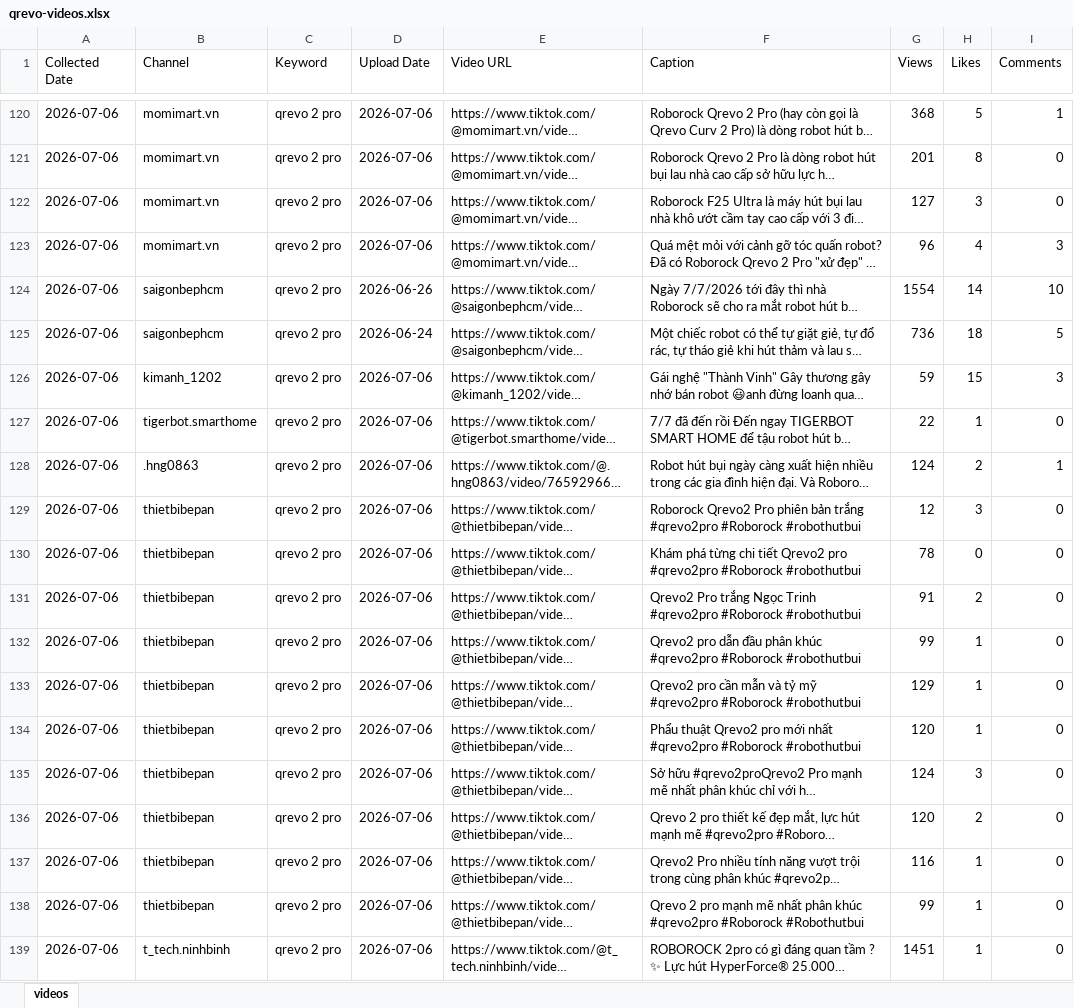
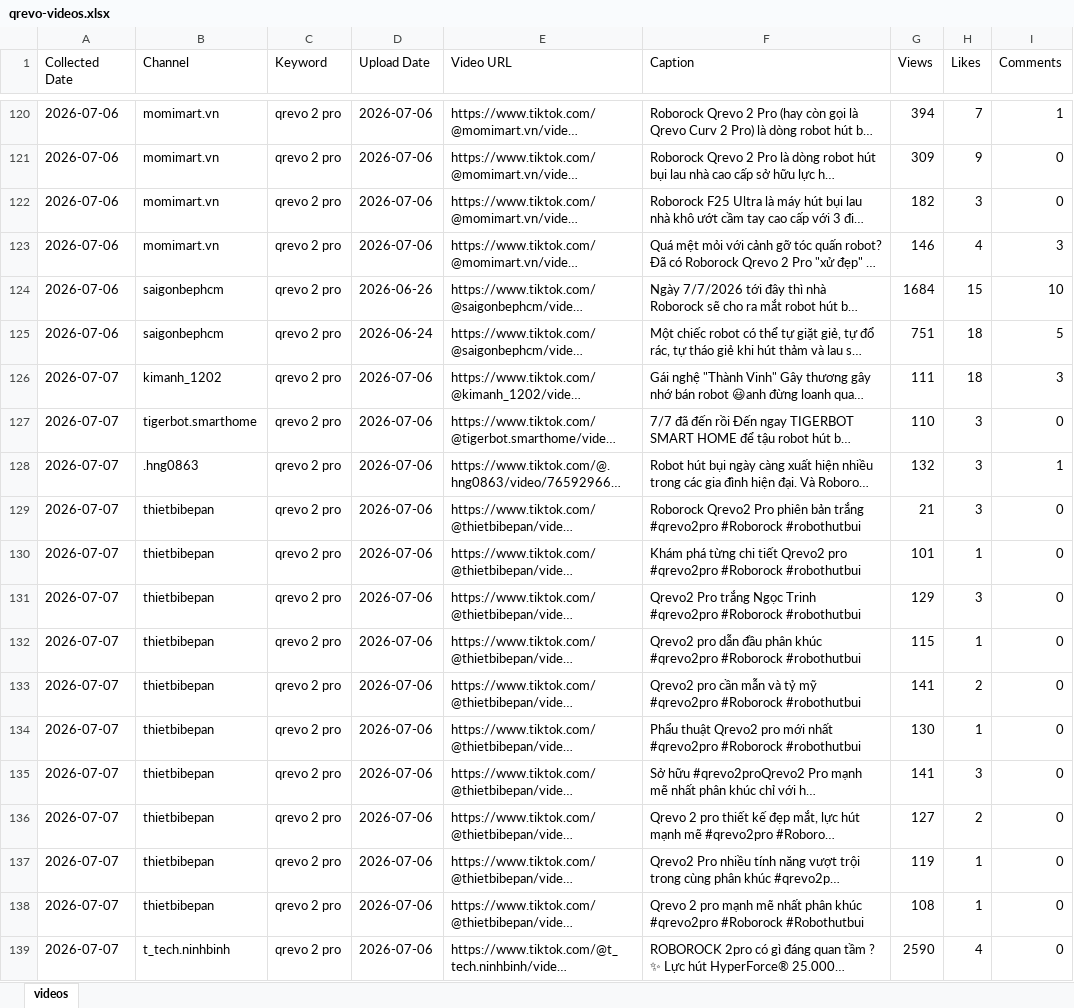
Before and after one commit to tuananh-din/tiktok-dealer-tracker, an Excel workbook: output/qrevo-videos.xlsx, sheet videos, drawn as a sheet; only a part is shown, gaps mark what is left out; long unchanged cells end in …; values as stored, in another font and other column widths than the file's, no borders; the diff covers the shown part only; the diff names each change by its address in the sheet, - before the commit and + after, or states it on an @@ line.

Commit message:
data: crawl 07/07 11:08 VN (162 videos, +38); refresh views -> 220k; 31 dealers

```diff
--- a/output/qrevo-videos.xlsx (sheet videos)
+++ b/output/qrevo-videos.xlsx (sheet videos)
-G120 (Views): 368
+G120 (Views): 394
-H120 (Likes): 5
+H120 (Likes): 7
-G121 (Views): 201
+G121 (Views): 309
-H121 (Likes): 8
+H121 (Likes): 9
-G122 (Views): 127
+G122 (Views): 182
-G123 (Views): 96
+G123 (Views): 146
-G124 (Views): 1554
+G124 (Views): 1684
-H124 (Likes): 14
+H124 (Likes): 15
-G125 (Views): 736
+G125 (Views): 751
-A126:A139 (Collected Date): 2026-07-06
+A126:A139 (Collected Date): 2026-07-07
-G126 (Views): 59
+G126 (Views): 111
-H126 (Likes): 15
+H126 (Likes): 18
-G127 (Views): 22
+G127 (Views): 110
-H127 (Likes): 1
+H127 (Likes): 3
-G128 (Views): 124
+G128 (Views): 132
-H128 (Likes): 2
+H128 (Likes): 3
-G129 (Views): 12
+G129 (Views): 21
-G130 (Views): 78
+G130 (Views): 101
-H130 (Likes): 0
+H130 (Likes): 1
-G131 (Views): 91
+G131 (Views): 129
-H131 (Likes): 2
+H131 (Likes): 3
-G132 (Views): 99
+G132 (Views): 115
-G133 (Views): 129
+G133 (Views): 141
-H133 (Likes): 1
+H133 (Likes): 2
-G134 (Views): 120
+G134 (Views): 130
-G135 (Views): 124
+G135 (Views): 141
-G136 (Views): 120
+G136 (Views): 127
-G137 (Views): 116
+G137 (Views): 119
-G138 (Views): 99
+G138 (Views): 108
-G139 (Views): 1451
+G139 (Views): 2590
-H139 (Likes): 1
+H139 (Likes): 4
```
Also changed, not shown: 7 added rows and 136 edited cells elsewhere in this sheet, output/qrevo-summary.xlsx, 4 other files.
